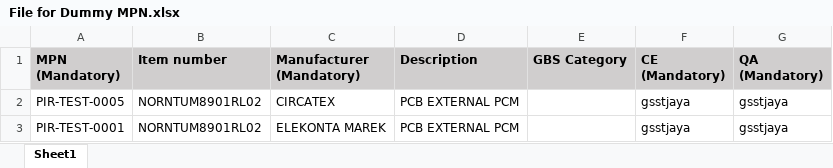
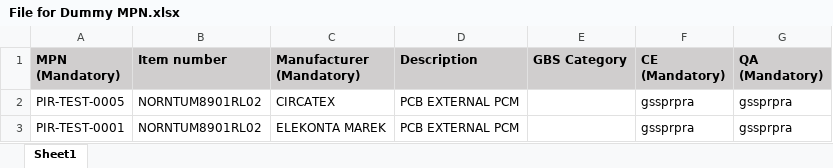
Before and after one commit to prethiya17/KatalonStudioCodeRep, an Excel workbook: TestFiles/File for Dummy MPN.xlsx, sheet Sheet1, drawn as a sheet; values as stored, in another font and other column widths than the file's, no borders; the diff names each change by its address in the sheet, - before the commit and + after, or states it on an @@ line.

Commit message:
Fix for broken Tests automatically generated from Katalon

```diff
--- a/TestFiles/File for Dummy MPN.xlsx (sheet Sheet1)
+++ b/TestFiles/File for Dummy MPN.xlsx (sheet Sheet1)
-F2:F3 (CE (Mandatory)): gsstjaya
+F2:F3 (CE (Mandatory)): gssprpra
-G2:G3 (QA (Mandatory)): gsstjaya
+G2:G3 (QA (Mandatory)): gssprpra
```
Also changed, not shown: 41 other files.
